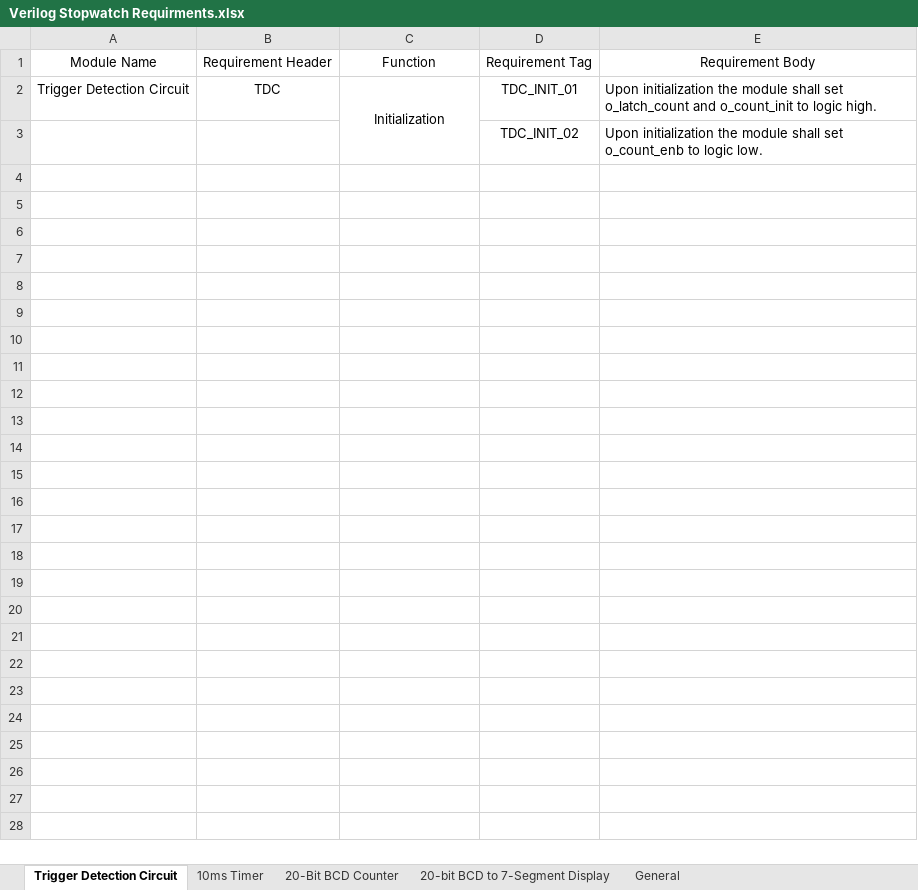
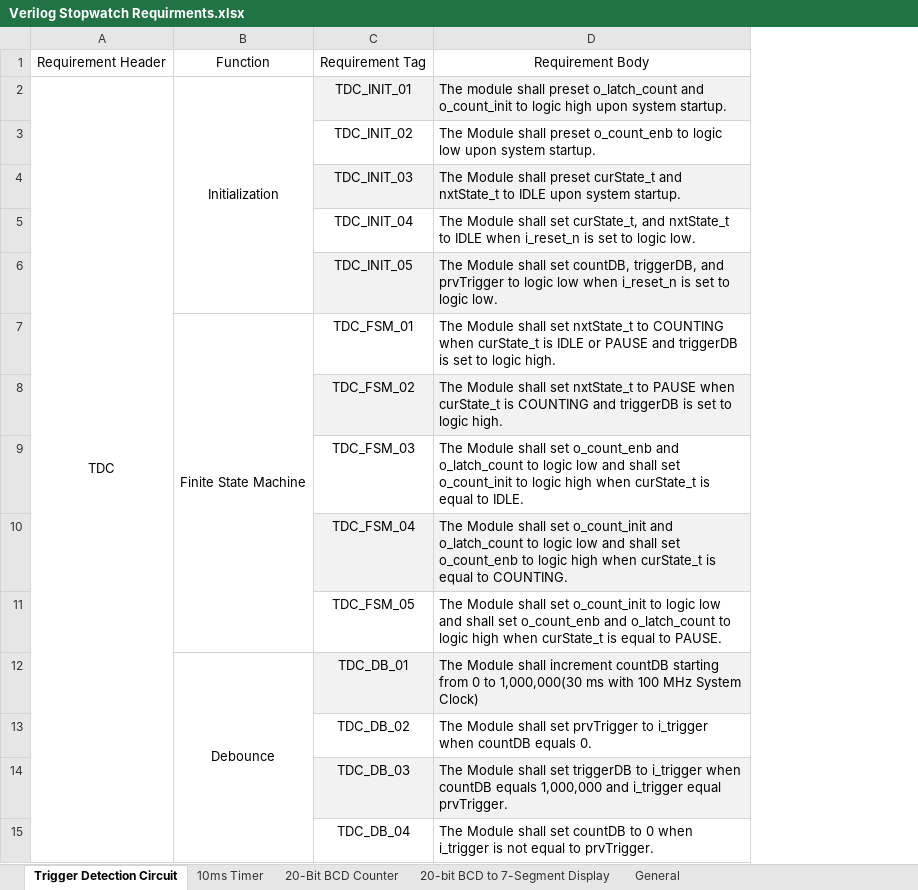
Before and after one commit to ColinFritzLtts/Verilog_Stopwatch, an Excel workbook: Life_Cycle_Data/Requirements_Docs/Verilog Stopwatch Requirments.xlsx, sheet Trigger Detection Circuit, drawn as a sheet; values as stored, in another font and other column widths than the file's, no borders; removed rows and columns are numbered as before the commit, all else as after; the diff names each change by its address in the sheet, - before the commit and + after, or states it on an @@ line.

Commit message:
Fixing merge with develop pt. 1

```diff
--- a/Life_Cycle_Data/Requirements_Docs/Verilog Stopwatch Requirments.xlsx (sheet Trigger Detection Circuit)
+++ b/Life_Cycle_Data/Requirements_Docs/Verilog Stopwatch Requirments.xlsx (sheet Trigger Detection Circuit)
-column A, rows 1-2: Module Name | Trigger Detection Circuit
-column E, rows 1-3: Requirement Body | Upon initialization the module shall set o_latch_count and o_count_init to logic high. | Upon initialization the module shall set o_count_enb to logic low.
+column D, rows 1-3: Requirement Body | The module shall preset o_latch_count and o_count_init to logic high upon system startup. | The Module shall preset o_count_enb to logic low upon system startup.
+A2:A15 merged
-C2 fill: none
+C2 fill: #F2F2F2
+row 4:  |  | TDC_INIT_03 | The Module shall preset curState_t and nxtState_t to IDLE upon system startup.
+row 5:  |  | TDC_INIT_04 | The Module shall set curState_t, and nxtState_t to IDLE when i_reset_n is set to logic low.
+row 6:  |  | TDC_INIT_05 | The Module shall set countDB, triggerDB, and prvTrigger to logic low when i_reset_n is set to logic low.
+row 7:  | Finite State Machine | TDC_FSM_01 | The Module shall set nxtState_t to COUNTING when curState_t is IDLE or PAUSE and triggerDB is set to logic high.
+row 8:  |  | TDC_FSM_02 | The Module shall set nxtState_t to PAUSE when curState_t is COUNTING and triggerDB is set to logic high.
+row 9:  |  | TDC_FSM_03 | The Module shall set o_count_enb and o_latch_count to logic low and shall set o_count_init to logic high when curState_t is equal to IDLE.
+row 10:  |  | TDC_FSM_04 | The Module shall set o_count_init and o_latch_count to logic low and shall set o_count_enb to logic high when curState_t is equal to COUNTING.
+row 11:  |  | TDC_FSM_05 | The Module shall set o_count_init to logic low and shall set o_count_enb and o_latch_count to logic high when curState_t is equal to PAUSE.
+row 12:  | Debounce | TDC_DB_01 | The Module shall increment countDB starting from 0 to 1,000,000(30 ms with 100 MHz System Clock)
+row 13:  |  | TDC_DB_02 | The Module shall set prvTrigger to i_trigger when countDB equals 0.
+row 14:  |  | TDC_DB_03 | The Module shall set triggerDB to i_trigger when countDB equals 1,000,000 and i_trigger equal prvTrigger.
+row 15:  |  | TDC_DB_04 | The Module shall set countDB to 0 when i_trigger is not equal to prvTrigger.
```
Also changed, not shown: sheet 20-bit BCD to 7-Segment Display.
